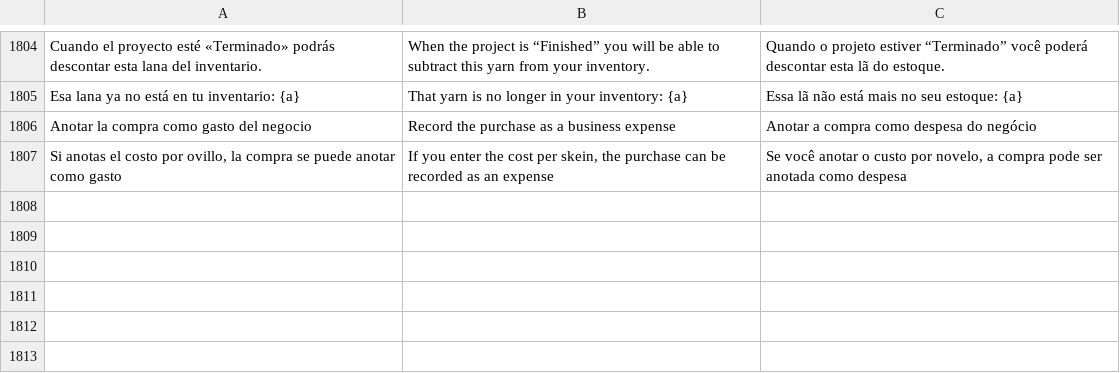
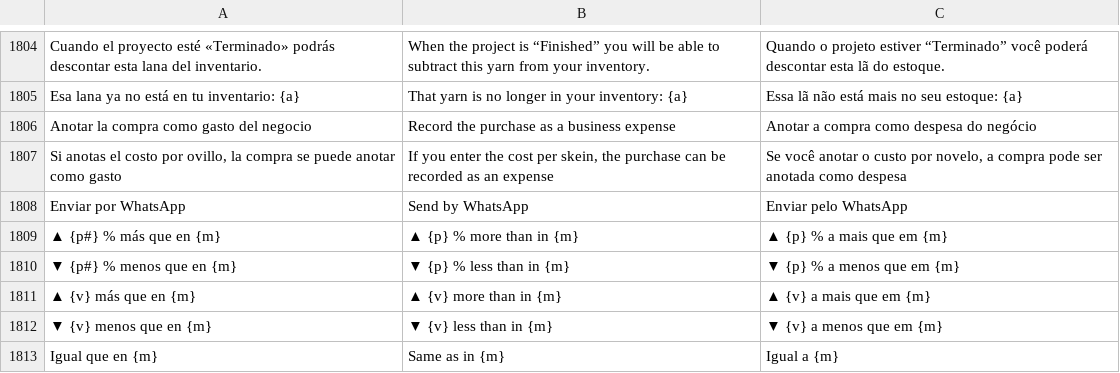
Before and after one commit to lana-rosa/WEB, a TSV file: herramientas/agenda-idiomas/REVISION.tsv, drawn as a sheet; only a part is shown, gaps mark what is left out; the diff names each change by its address in the sheet, - before the commit and + after, or states it on an @@ line.

```diff
--- a/herramientas/agenda-idiomas/REVISION.tsv
+++ b/herramientas/agenda-idiomas/REVISION.tsv
+row 1808: Enviar por WhatsApp | Send by WhatsApp | Enviar pelo WhatsApp
+row 1809: ▲ {p#} % más que en {m} | ▲ {p} % more than in {m} | ▲ {p} % a mais que em {m}
+row 1810: ▼ {p#} % menos que en {m} | ▼ {p} % less than in {m} | ▼ {p} % a menos que em {m}
+row 1811: ▲ {v} más que en {m} | ▲ {v} more than in {m} | ▲ {v} a mais que em {m}
+row 1812: ▼ {v} menos que en {m} | ▼ {v} less than in {m} | ▼ {v} a menos que em {m}
+row 1813: Igual que en {m} | Same as in {m} | Igual a {m}
```
Also changed, not shown: 11 other files.
